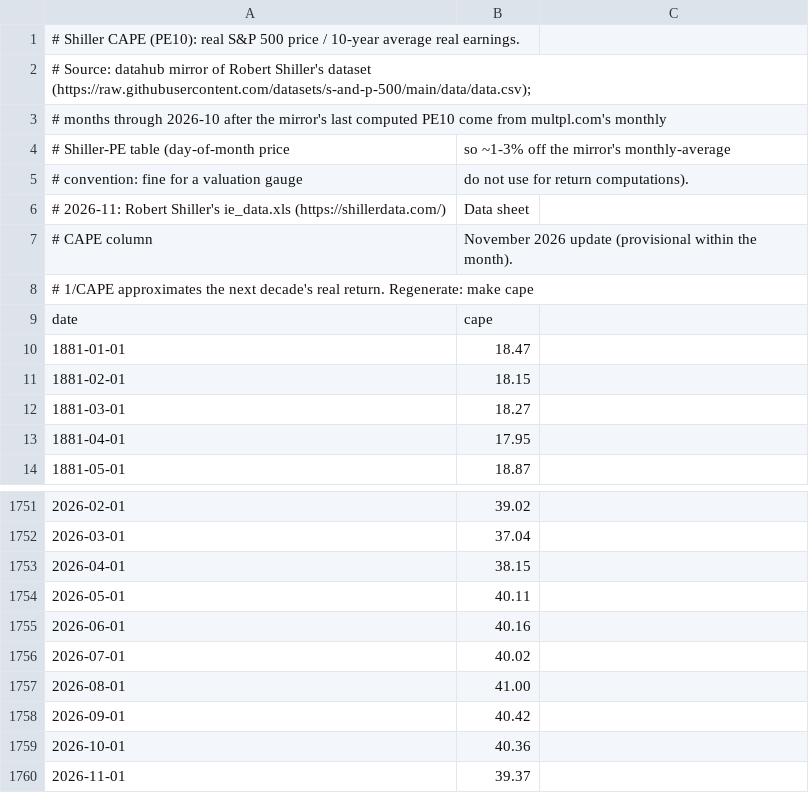
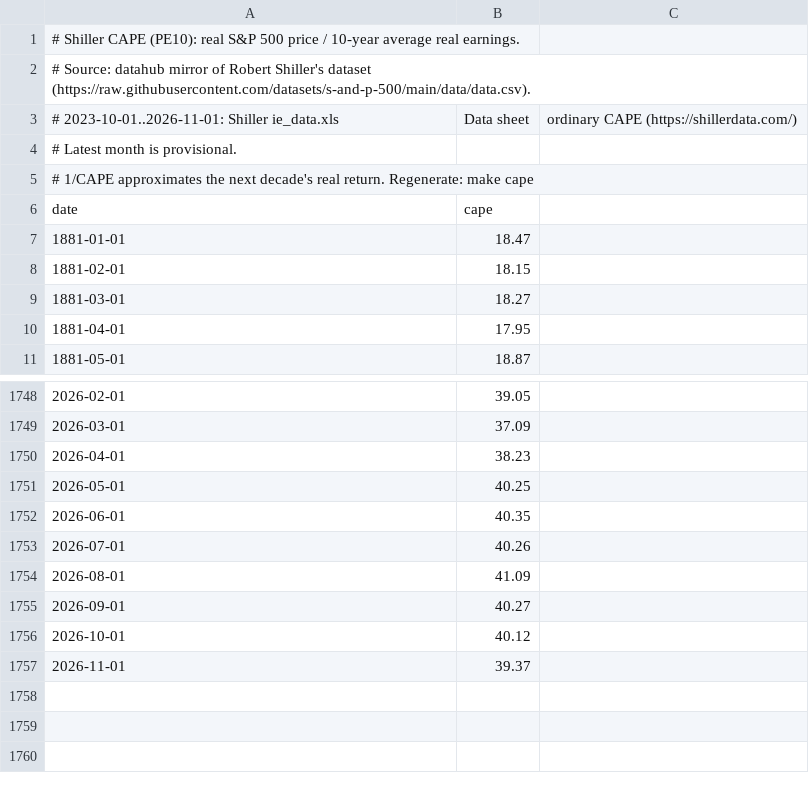
Before and after one commit to bpineau/pofo, a CSV file: pkg/datasets/cape/shiller-cape.csv, drawn as a sheet; only a part is shown, gaps mark what is left out; the diff covers the shown part only.

```diff
--- a/pkg/datasets/cape/shiller-cape.csv
+++ b/pkg/datasets/cape/shiller-cape.csv
@@ -1,8 +1,5 @@
 # Shiller CAPE (PE10): real S&P 500 price / 10-year average real earnings.
-# Source: datahub mirror of Robert Shiller's dataset (https://raw.githubusercontent.com/datasets/s-and-p-500/main/data/data.csv);
-# months through 2026-10 after the mirror's last computed PE10 come from multpl.com's monthly
-# Shiller-PE table (day-of-month price, so ~1-3% off the mirror's monthly-average
-# convention: fine for a valuation gauge, do not use for return computations).
-# 2026-11: Robert Shiller's ie_data.xls (https://shillerdata.com/), Data sheet,
-# CAPE column, November 2026 update (provisional within the month).
+# Source: datahub mirror of Robert Shiller's dataset (https://raw.githubusercontent.com/datasets/s-and-p-500/main/data/data.csv).
+# 2023-10-01..2026-11-01: Shiller ie_data.xls, Data sheet, ordinary CAPE (https://shillerdata.com/)
+# Latest month is provisional.
 # 1/CAPE approximates the next decade's real return. Regenerate: make cape
@@ -1751,10 +1748,10 @@ date,cape
-2026-02-01,39.02
-2026-03-01,37.04
-2026-04-01,38.15
-2026-05-01,40.11
-2026-06-01,40.16
-2026-07-01,40.02
-2026-08-01,41.00
-2026-09-01,40.42
-2026-10-01,40.36
+2026-02-01,39.05
+2026-03-01,37.09
+2026-04-01,38.23
+2026-05-01,40.25
+2026-06-01,40.35
+2026-07-01,40.26
+2026-08-01,41.09
+2026-09-01,40.27
+2026-10-01,40.12
 2026-11-01,39.37
```
Also changed, not shown: 19 edited cells elsewhere in this file, pkg/datasets/refdata/EURCASH-EUR.csv, pkg/datasets/simdata/DTLETR.csv, 4 other files.
